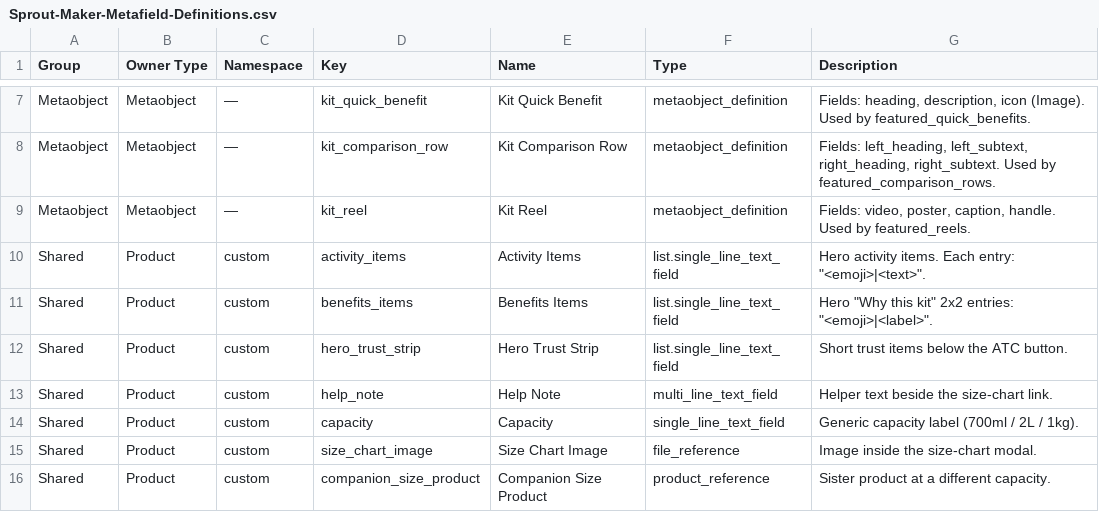
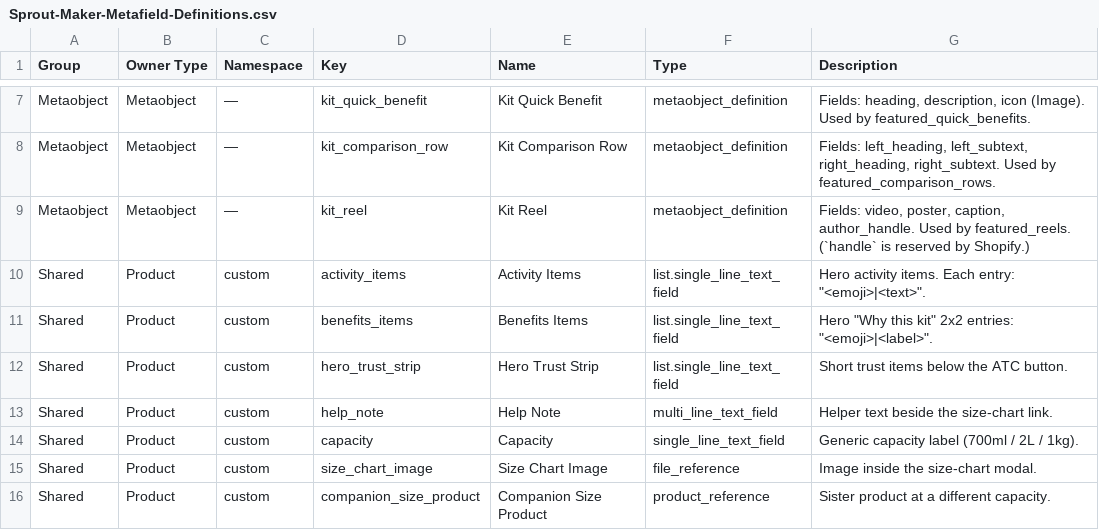
Before and after one commit to niravfaraswami/GB-Web, a CSV file: shopify/matrixify/Sprout-Maker-Metafield-Definitions.csv, drawn as a sheet; only a part is shown, gaps mark what is left out.

```diff
--- a/shopify/matrixify/Sprout-Maker-Metafield-Definitions.csv
+++ b/shopify/matrixify/Sprout-Maker-Metafield-Definitions.csv
@@ -8,3 +8,3 @@ Metaobject,Metaobject,—,kit_quick_benefit,Kit Quick Benefit,metaobject_definit
 Metaobject,Metaobject,—,kit_comparison_row,Kit Comparison Row,metaobject_definition,"Fields: left_heading, left_subtext, right_heading, right_subtext. Used by featured_comparison_rows."
-Metaobject,Metaobject,—,kit_reel,Kit Reel,metaobject_definition,"Fields: video, poster, caption, handle. Used by featured_reels."
+Metaobject,Metaobject,—,kit_reel,Kit Reel,metaobject_definition,"Fields: video, poster, caption, author_handle. Used by featured_reels. (`handle` is reserved by Shopify.)"
 Shared,Product,custom,activity_items,Activity Items,list.single_line_text_field,"Hero activity items. Each entry: ""<emoji>|<text>""."
```
Also changed, not shown: 2 other files.
